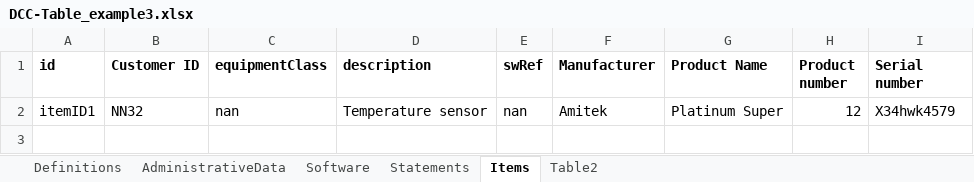
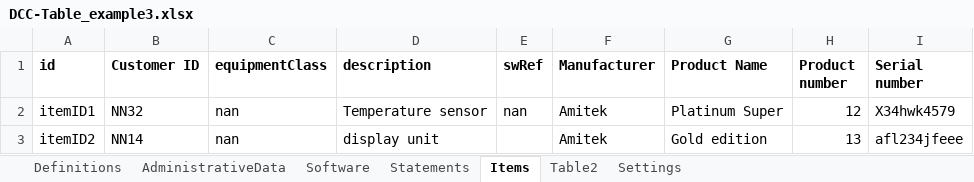
Before and after one commit to TC-IM-1448/DCC-Tables, an Excel workbook: DCC-Table_example3.xlsx, sheet Items, drawn as a sheet; values as stored, in another font and other column widths than the file's, no borders; table styles not drawn; the diff names each change by its address in the sheet, - before the commit and + after, or states it on an @@ line.

```diff
--- a/DCC-Table_example3.xlsx (sheet Items)
+++ b/DCC-Table_example3.xlsx (sheet Items)
+sheet tab: Settings
+row 3: itemID2 | NN14 | nan | display unit |  | Amitek | Gold edition | 13 | afl234jfeee
```
Also changed, not shown: sheet Table2, DCC-lookup5.xlsm, 5 other files.
